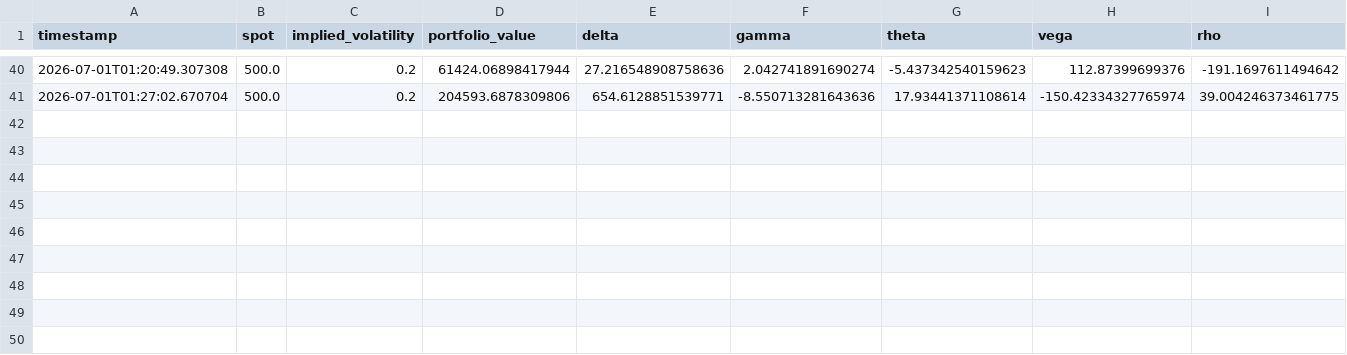
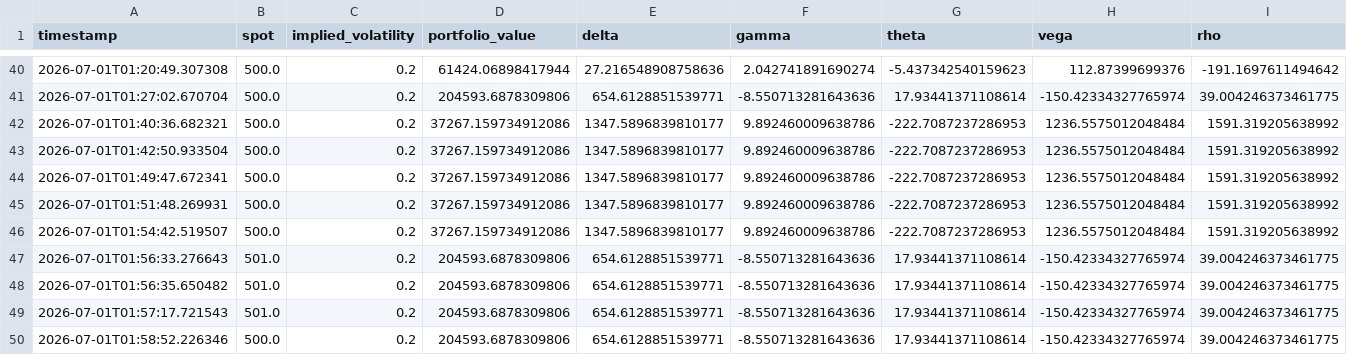
Before and after one commit to Enrique-JaraRon/ARIA, a CSV file: data/risk_history.csv, drawn as a sheet; only a part is shown, gaps mark what is left out; the diff names each change by its address in the sheet, - before the commit and + after, or states it on an @@ line.

```diff
--- a/data/risk_history.csv
+++ b/data/risk_history.csv
+row 42: 2026-07-01T01:40:36.682321 | 500.0 | 0.2 | 37267.159734912086 | 1347.5896839810177 | 9.892460009638786 | -222.7087237286953 | 1236.5575012048484 | 1591.319205638992
+row 43: 2026-07-01T01:42:50.933504 | 500.0 | 0.2 | 37267.159734912086 | 1347.5896839810177 | 9.892460009638786 | -222.7087237286953 | 1236.5575012048484 | 1591.319205638992
+row 44: 2026-07-01T01:49:47.672341 | 500.0 | 0.2 | 37267.159734912086 | 1347.5896839810177 | 9.892460009638786 | -222.7087237286953 | 1236.5575012048484 | 1591.319205638992
+row 45: 2026-07-01T01:51:48.269931 | 500.0 | 0.2 | 37267.159734912086 | 1347.5896839810177 | 9.892460009638786 | -222.7087237286953 | 1236.5575012048484 | 1591.319205638992
+row 46: 2026-07-01T01:54:42.519507 | 500.0 | 0.2 | 37267.159734912086 | 1347.5896839810177 | 9.892460009638786 | -222.7087237286953 | 1236.5575012048484 | 1591.319205638992
+row 47: 2026-07-01T01:56:33.276643 | 501.0 | 0.2 | 204593.6878309806 | 654.6128851539771 | -8.550713281643636 | 17.93441371108614 | -150.42334327765974 | 39.004246373461775
+row 48: 2026-07-01T01:56:35.650482 | 501.0 | 0.2 | 204593.6878309806 | 654.6128851539771 | -8.550713281643636 | 17.93441371108614 | -150.42334327765974 | 39.004246373461775
+row 49: 2026-07-01T01:57:17.721543 | 501.0 | 0.2 | 204593.6878309806 | 654.6128851539771 | -8.550713281643636 | 17.93441371108614 | -150.42334327765974 | 39.004246373461775
+row 50: 2026-07-01T01:58:52.226346 | 500.0 | 0.2 | 204593.6878309806 | 654.6128851539771 | -8.550713281643636 | 17.93441371108614 | -150.42334327765974 | 39.004246373461775
```
Also changed, not shown: 2 other files.
